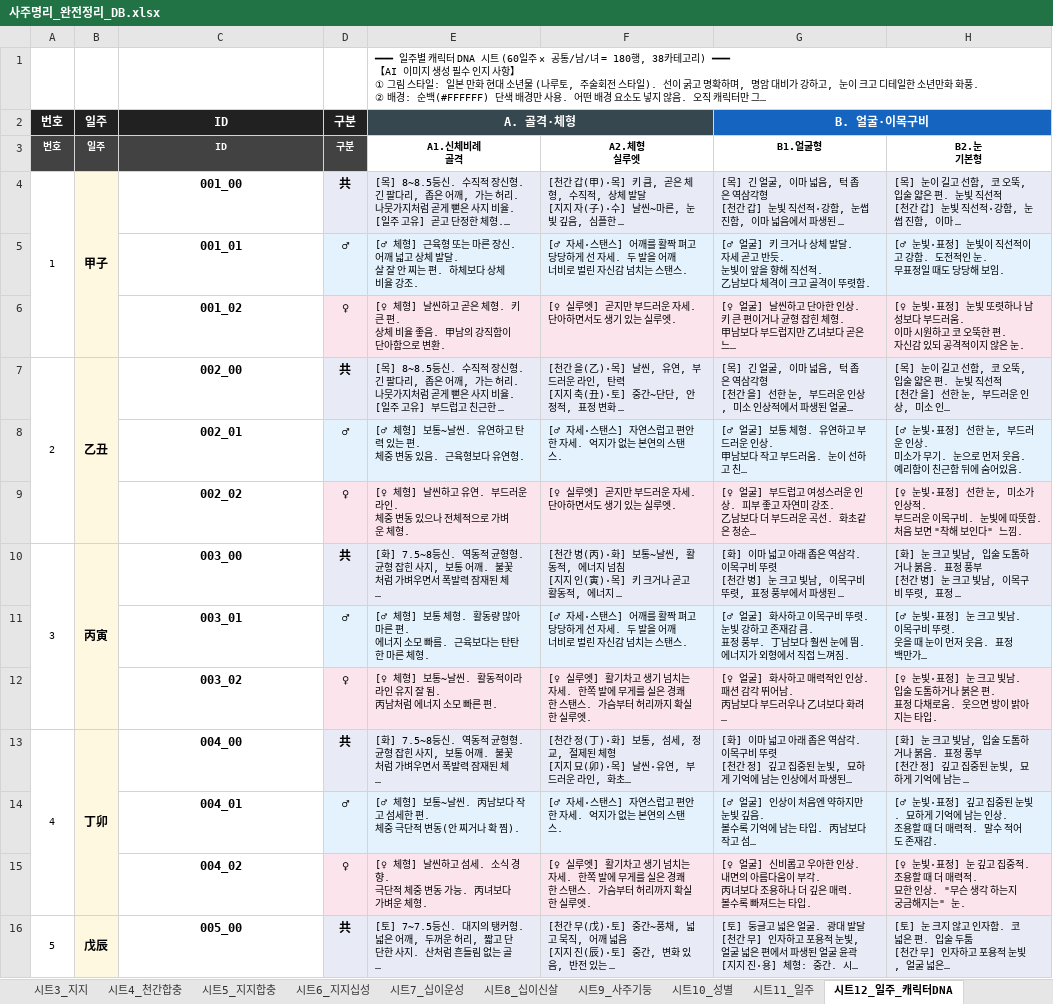
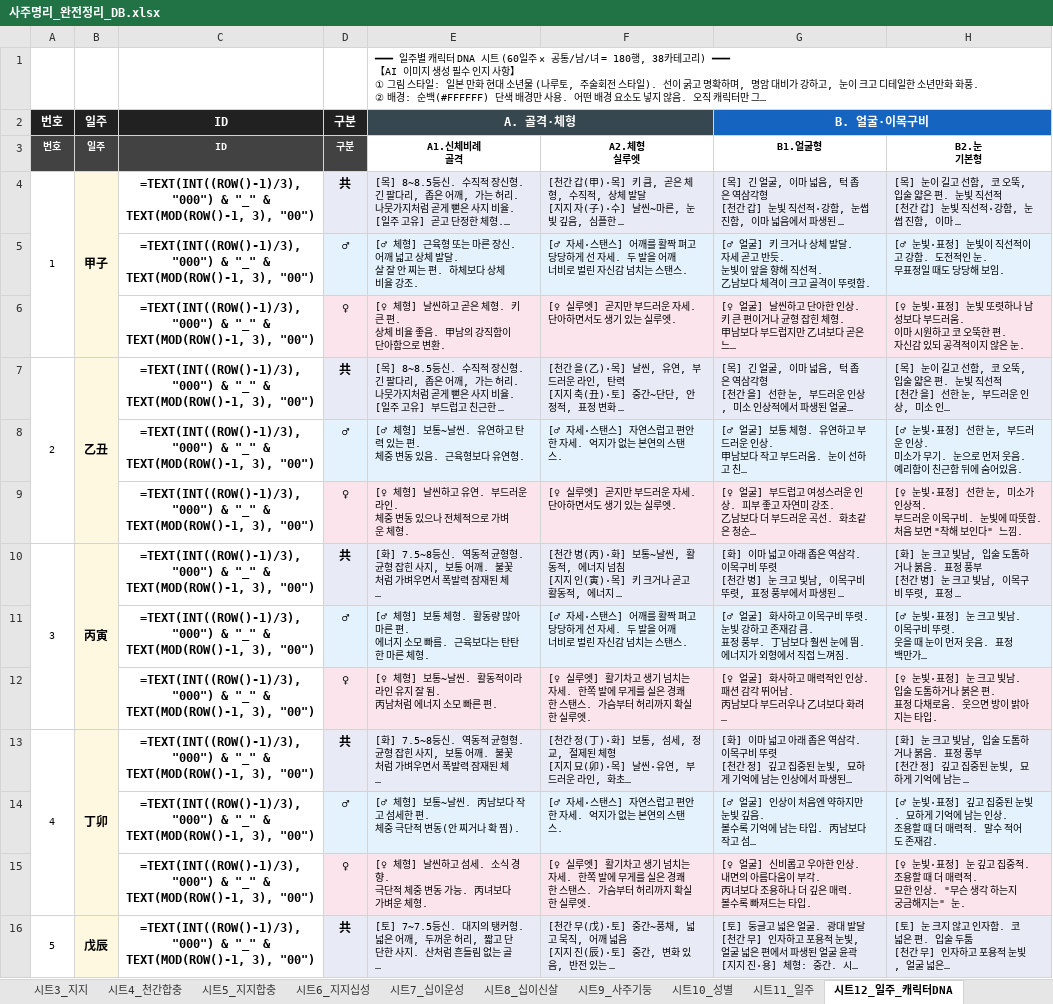
Before and after one commit to checker1016-85/saju-character, an Excel workbook: 사주명리_완전정리_DB.xlsx, sheet 시트12_일주_캐릭터DNA, drawn as a sheet; only a part is shown; long unchanged cells end in …; values as stored, in another font and other column widths than the file's, no borders; formulas without a stored value are shown as written; charts and pictures not drawn; the diff covers the shown part only; the diff names each change by its address in the sheet, - before the commit and + after, or states it on an @@ line.

```diff
--- a/사주명리_완전정리_DB.xlsx (sheet 시트12_일주_캐릭터DNA)
+++ b/사주명리_완전정리_DB.xlsx (sheet 시트12_일주_캐릭터DNA)
-C4 (ID): 001_00
+C4 (ID): =TEXT(INT((ROW()-1)/3), "000") & "_" & TEXT(MOD(ROW()-1, 3), "00")
-C5 (ID): 001_01
+C5 (ID): =TEXT(INT((ROW()-1)/3), "000") & "_" & TEXT(MOD(ROW()-1, 3), "00")
-C6 (ID): 001_02
+C6 (ID): =TEXT(INT((ROW()-1)/3), "000") & "_" & TEXT(MOD(ROW()-1, 3), "00")
-C7 (ID): 002_00
+C7 (ID): =TEXT(INT((ROW()-1)/3), "000") & "_" & TEXT(MOD(ROW()-1, 3), "00")
-C8 (ID): 002_01
+C8 (ID): =TEXT(INT((ROW()-1)/3), "000") & "_" & TEXT(MOD(ROW()-1, 3), "00")
-C9 (ID): 002_02
+C9 (ID): =TEXT(INT((ROW()-1)/3), "000") & "_" & TEXT(MOD(ROW()-1, 3), "00")
-C10 (ID): 003_00
+C10 (ID): =TEXT(INT((ROW()-1)/3), "000") & "_" & TEXT(MOD(ROW()-1, 3), "00")
-C11 (ID): 003_01
+C11 (ID): =TEXT(INT((ROW()-1)/3), "000") & "_" & TEXT(MOD(ROW()-1, 3), "00")
-C12 (ID): 003_02
+C12 (ID): =TEXT(INT((ROW()-1)/3), "000") & "_" & TEXT(MOD(ROW()-1, 3), "00")
-C13 (ID): 004_00
+C13 (ID): =TEXT(INT((ROW()-1)/3), "000") & "_" & TEXT(MOD(ROW()-1, 3), "00")
-C14 (ID): 004_01
+C14 (ID): =TEXT(INT((ROW()-1)/3), "000") & "_" & TEXT(MOD(ROW()-1, 3), "00")
-C15 (ID): 004_02
+C15 (ID): =TEXT(INT((ROW()-1)/3), "000") & "_" & TEXT(MOD(ROW()-1, 3), "00")
-C16 (ID): 005_00
+C16 (ID): =TEXT(INT((ROW()-1)/3), "000") & "_" & TEXT(MOD(ROW()-1, 3), "00")
```
Also changed, not shown: 167 edited cells elsewhere in this sheet, sheet 시트14_직업비주얼, sheet 시트10_성별, sheet 시트6_지지십성, charts or pictures, 1 other file.
